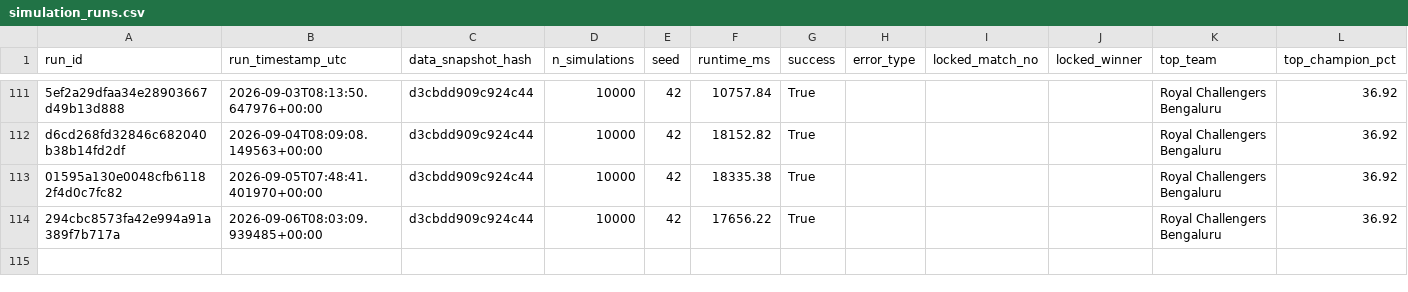
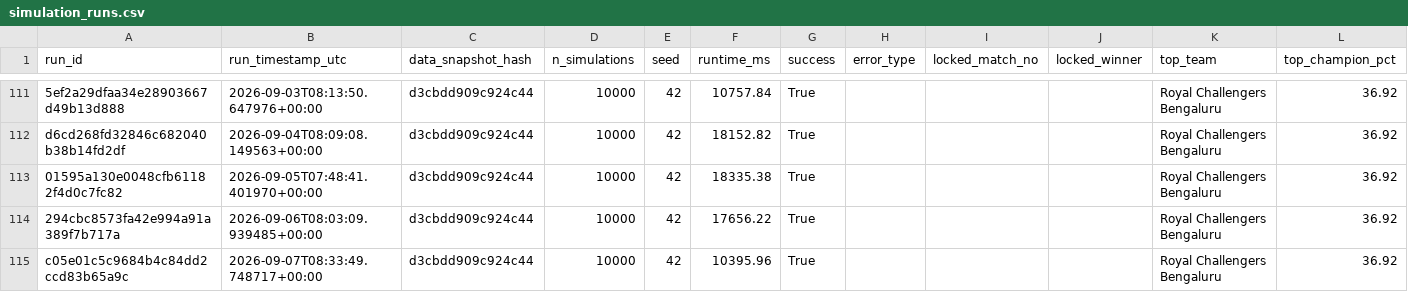
Before and after one commit to Vatsalsrivastava1209/IPL-Predictor, a CSV file: outputs/simulation_runs.csv, drawn as a sheet; only a part is shown, gaps mark what is left out; the diff names each change by its address in the sheet, - before the commit and + after, or states it on an @@ line.

```diff
--- a/outputs/simulation_runs.csv
+++ b/outputs/simulation_runs.csv
+row 115: c05e01c5c9684b4c84dd2ccd83b65a9c | 2026-09-07T08:33:49.748717+00:00 | d3cbdd909c924c44 | 10000 | 42 | 10395.96 | True |  |  |  | Royal Challengers Bengaluru | 36.92
```
Also changed, not shown: outputs/probability_history.csv.
